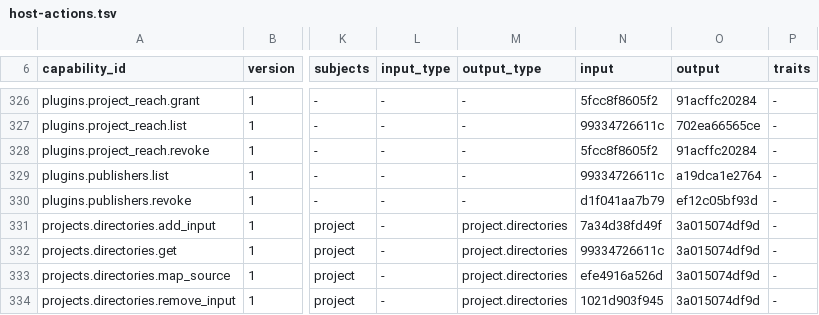
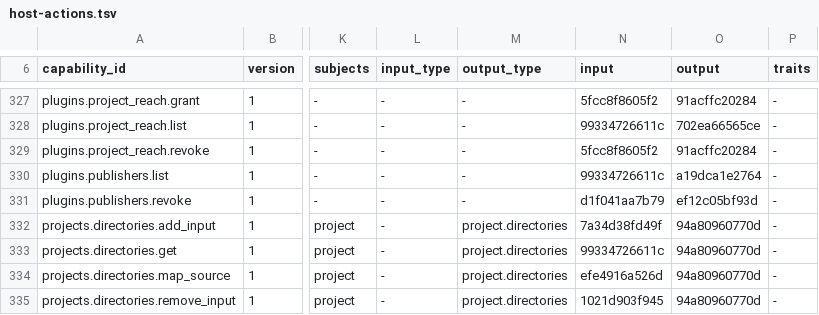
Before and after one commit to molis-ai/molis-work, a TSV file: tooling/gates/actions/host-actions.tsv, drawn as a sheet; only a part is shown, gaps mark what is left out; addresses are those after the commit; the diff covers the shown part only; the diff names each change by its address in the sheet, - before the commit and + after, or states it on an @@ line.

Commit message:
fix(review): 按最新 main 重新生成动作快照的三行

```diff
--- a/tooling/gates/actions/host-actions.tsv
+++ b/tooling/gates/actions/host-actions.tsv
-O332:O335 (output): 3a015074df9d
+O332:O335 (output): 94a80960770d
```
Also changed, not shown: 10 added rows and 7 edited cells elsewhere in this file.
